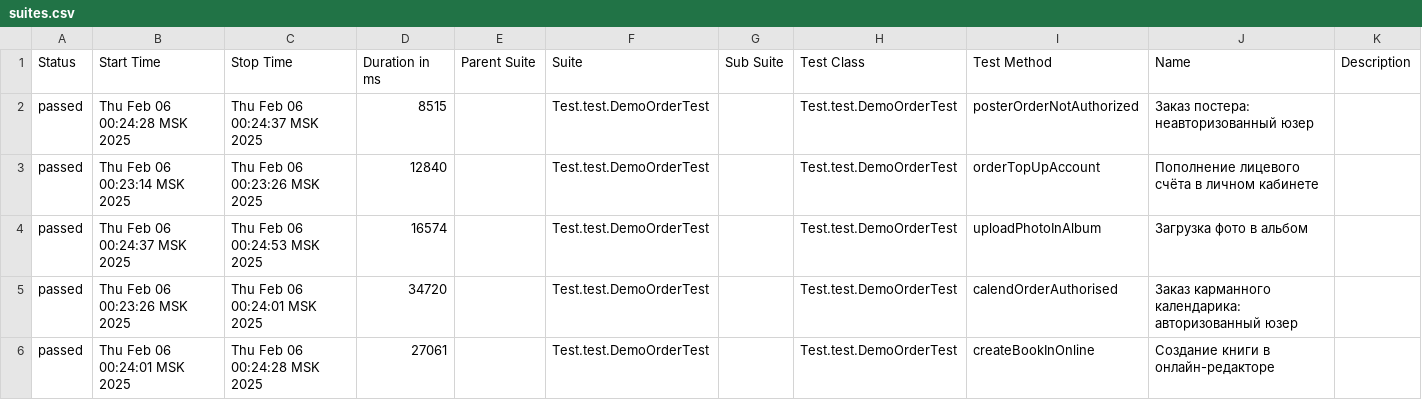
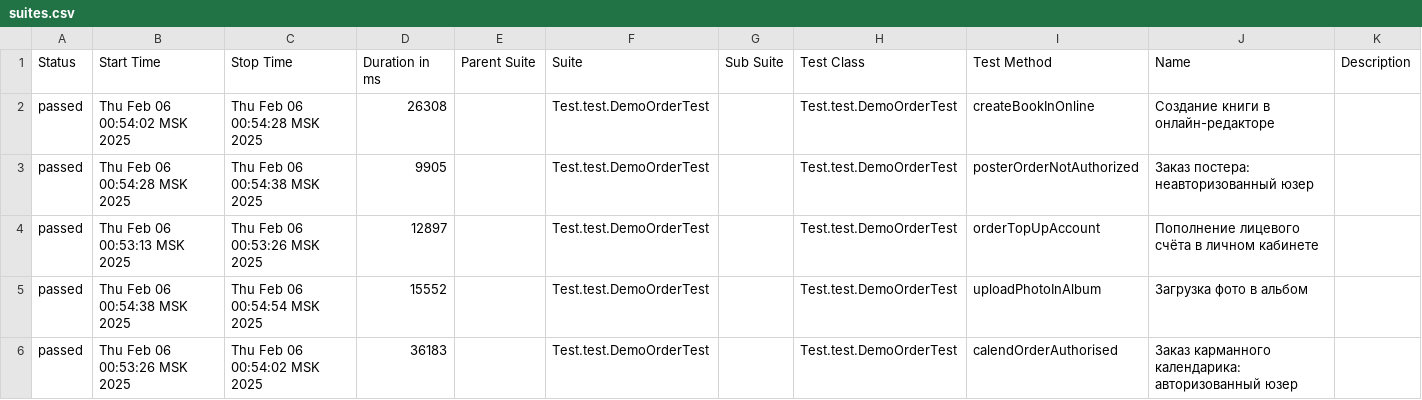
Before and after one commit to MariamPetr/allure-reports-for-web, a CSV file: web-master/allure-maven-plugin/data/suites.csv, drawn as a sheet.

Commit message:
Web Allure Report - master

```diff
--- a/web-master/allure-maven-plugin/data/suites.csv
+++ b/web-master/allure-maven-plugin/data/suites.csv
@@ -1,6 +1,6 @@
 "Status","Start Time","Stop Time","Duration in ms","Parent Suite","Suite","Sub Suite","Test Class","Test Method","Name","Description"
-"passed","Thu Feb 06 00:24:28 MSK 2025","Thu Feb 06 00:24:37 MSK 2025","8515","","Test.test.DemoOrderTest","","Test.test.DemoOrderTest","posterOrderNotAuthorized","Заказ постера: неавторизованный юзер",""
-"passed","Thu Feb 06 00:23:14 MSK 2025","Thu Feb 06 00:23:26 MSK 2025","12840","","Test.test.DemoOrderTest","","Test.test.DemoOrderTest","orderTopUpAccount","Пополнение лицевого счёта в личном кабинете",""
-"passed","Thu Feb 06 00:24:37 MSK 2025","Thu Feb 06 00:24:53 MSK 2025","16574","","Test.test.DemoOrderTest","","Test.test.DemoOrderTest","uploadPhotoInAlbum","Загрузка фото в альбом",""
-"passed","Thu Feb 06 00:23:26 MSK 2025","Thu Feb 06 00:24:01 MSK 2025","34720","","Test.test.DemoOrderTest","","Test.test.DemoOrderTest","calendOrderAuthorised","Заказ карманного календарика: авторизованный юзер",""
-"passed","Thu Feb 06 00:24:01 MSK 2025","Thu Feb 06 00:24:28 MSK 2025","27061","","Test.test.DemoOrderTest","","Test.test.DemoOrderTest","createBookInOnline","Создание книги в онлайн-редакторе",""
+"passed","Thu Feb 06 00:54:02 MSK 2025","Thu Feb 06 00:54:28 MSK 2025","26308","","Test.test.DemoOrderTest","","Test.test.DemoOrderTest","createBookInOnline","Создание книги в онлайн-редакторе",""
+"passed","Thu Feb 06 00:54:28 MSK 2025","Thu Feb 06 00:54:38 MSK 2025","9905","","Test.test.DemoOrderTest","","Test.test.DemoOrderTest","posterOrderNotAuthorized","Заказ постера: неавторизованный юзер",""
+"passed","Thu Feb 06 00:53:13 MSK 2025","Thu Feb 06 00:53:26 MSK 2025","12897","","Test.test.DemoOrderTest","","Test.test.DemoOrderTest","orderTopUpAccount","Пополнение лицевого счёта в личном кабинете",""
+"passed","Thu Feb 06 00:54:38 MSK 2025","Thu Feb 06 00:54:54 MSK 2025","15552","","Test.test.DemoOrderTest","","Test.test.DemoOrderTest","uploadPhotoInAlbum","Загрузка фото в альбом",""
+"passed","Thu Feb 06 00:53:26 MSK 2025","Thu Feb 06 00:54:02 MSK 2025","36183","","Test.test.DemoOrderTest","","Test.test.DemoOrderTest","calendOrderAuthorised","Заказ карманного календарика: авторизованный юзер",""
```
Also changed, not shown: 18 other files.
